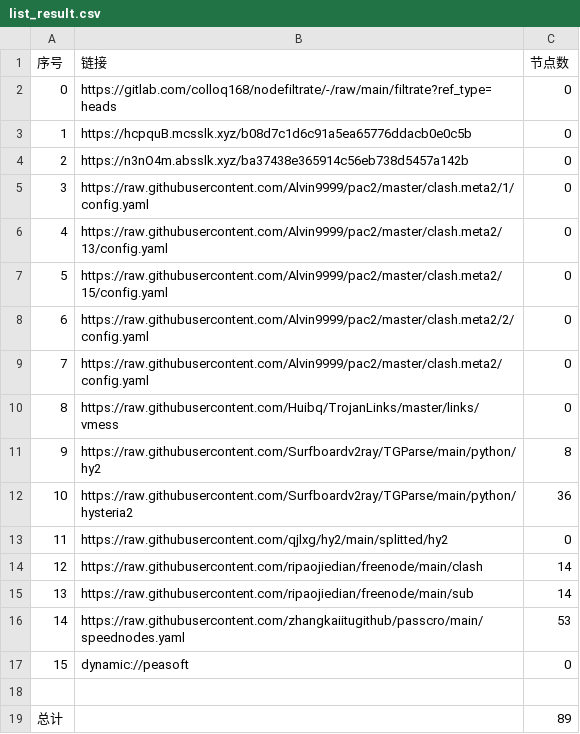
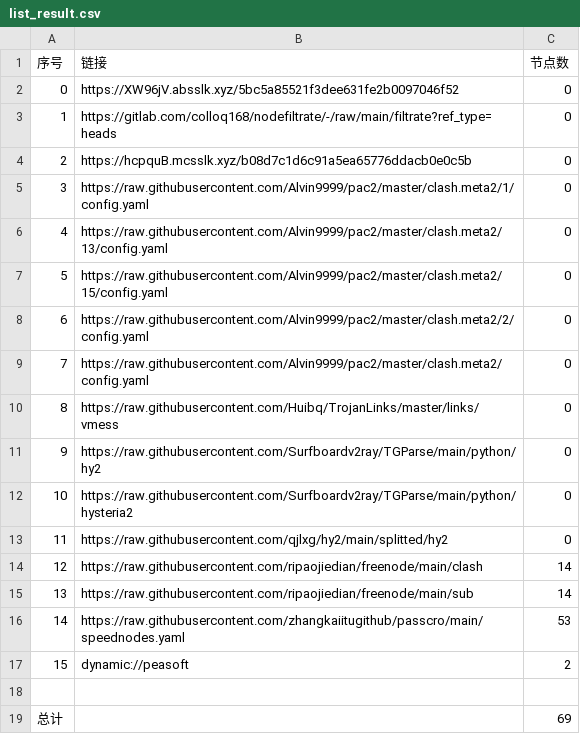
Before and after one commit to hahahahalipoterr/AutoMergePublicNodes, a CSV file: list_result.csv, drawn as a sheet.

```diff
--- a/list_result.csv
+++ b/list_result.csv
@@ -1,5 +1,5 @@
 序号,链接,节点数
-0,https://gitlab.com/colloq168/nodefiltrate/-/raw/main/filtrate?ref_type=heads,0
-1,https://hcpquB.mcsslk.xyz/b08d7c1d6c91a5ea65776ddacb0e0c5b,0
-2,https://n3nO4m.absslk.xyz/ba37438e365914c56eb738d5457a142b,0
+0,https://XW96jV.absslk.xyz/5bc5a85521f3dee631fe2b0097046f52,0
+1,https://gitlab.com/colloq168/nodefiltrate/-/raw/main/filtrate?ref_type=heads,0
+2,https://hcpquB.mcsslk.xyz/b08d7c1d6c91a5ea65776ddacb0e0c5b,0
 3,https://raw.githubusercontent.com/Alvin9999/pac2/master/clash.meta2/1/config.yaml,0
@@ -10,4 +10,4 @@
 8,https://raw.githubusercontent.com/Huibq/TrojanLinks/master/links/vmess,0
-9,https://raw.githubusercontent.com/Surfboardv2ray/TGParse/main/python/hy2,8
-10,https://raw.githubusercontent.com/Surfboardv2ray/TGParse/main/python/hysteria2,36
+9,https://raw.githubusercontent.com/Surfboardv2ray/TGParse/main/python/hy2,0
+10,https://raw.githubusercontent.com/Surfboardv2ray/TGParse/main/python/hysteria2,0
 11,https://raw.githubusercontent.com/qjlxg/hy2/main/splitted/hy2,0
@@ -16,4 +16,4 @@
 14,https://raw.githubusercontent.com/zhangkaiitugithub/passcro/main/speednodes.yaml,53
-15,dynamic://peasoft,0
+15,dynamic://peasoft,2
 
-总计,,89
+总计,,69
```
Also changed, not shown: 8 other files.
